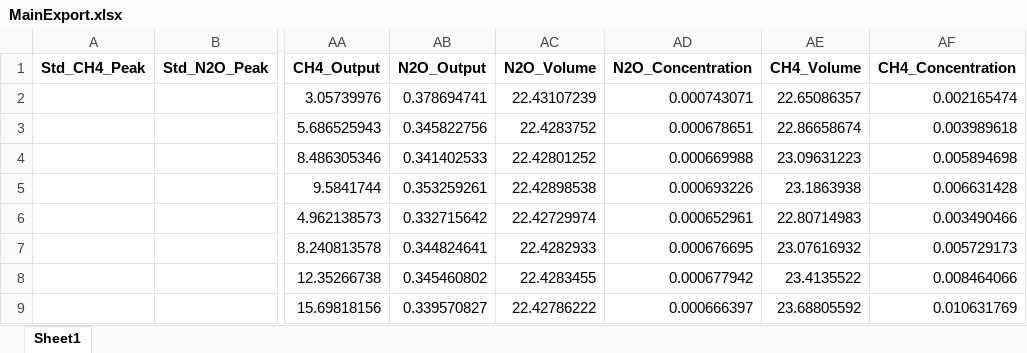
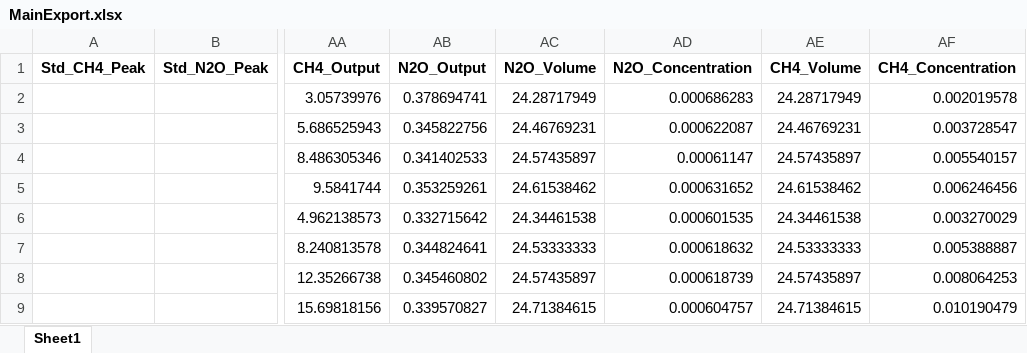
Before and after one commit to npremlim/GHG-Emission-Calculations, an Excel workbook: MainExport.xlsx, sheet Sheet1, drawn as a sheet; only a part is shown, gaps mark what is left out; values as stored, in another font and other column widths than the file's, no borders; the diff covers the shown part only; the diff names each change by its address in the sheet, - before the commit and + after, or states it on an @@ line.

```diff
--- a/MainExport.xlsx (sheet Sheet1)
+++ b/MainExport.xlsx (sheet Sheet1)
-AC2 (N2O_Volume): 22.43107239
+AC2 (N2O_Volume): 24.28717949
-AD2 (N2O_Concentration): 0.000743071
+AD2 (N2O_Concentration): 0.000686283
-AE2 (CH4_Volume): 22.65086357
+AE2 (CH4_Volume): 24.28717949
-AF2 (CH4_Concentration): 0.002165474
+AF2 (CH4_Concentration): 0.002019578
-AC3 (N2O_Volume): 22.4283752
+AC3 (N2O_Volume): 24.46769231
-AD3 (N2O_Concentration): 0.000678651
+AD3 (N2O_Concentration): 0.000622087
-AE3 (CH4_Volume): 22.86658674
+AE3 (CH4_Volume): 24.46769231
-AF3 (CH4_Concentration): 0.003989618
+AF3 (CH4_Concentration): 0.003728547
-AC4 (N2O_Volume): 22.42801252
+AC4 (N2O_Volume): 24.57435897
-AD4 (N2O_Concentration): 0.000669988
+AD4 (N2O_Concentration): 0.00061147
-AE4 (CH4_Volume): 23.09631223
+AE4 (CH4_Volume): 24.57435897
-AF4 (CH4_Concentration): 0.005894698
+AF4 (CH4_Concentration): 0.005540157
-AC5 (N2O_Volume): 22.42898538
+AC5 (N2O_Volume): 24.61538462
-AD5 (N2O_Concentration): 0.000693226
+AD5 (N2O_Concentration): 0.000631652
-AE5 (CH4_Volume): 23.1863938
+AE5 (CH4_Volume): 24.61538462
-AF5 (CH4_Concentration): 0.006631428
+AF5 (CH4_Concentration): 0.006246456
-AC6 (N2O_Volume): 22.42729974
+AC6 (N2O_Volume): 24.34461538
-AD6 (N2O_Concentration): 0.000652961
+AD6 (N2O_Concentration): 0.000601535
-AE6 (CH4_Volume): 22.80714983
+AE6 (CH4_Volume): 24.34461538
-AF6 (CH4_Concentration): 0.003490466
+AF6 (CH4_Concentration): 0.003270029
-AC7 (N2O_Volume): 22.4282933
+AC7 (N2O_Volume): 24.53333333
-AD7 (N2O_Concentration): 0.000676695
+AD7 (N2O_Concentration): 0.000618632
-AE7 (CH4_Volume): 23.07616932
+AE7 (CH4_Volume): 24.53333333
-AF7 (CH4_Concentration): 0.005729173
+AF7 (CH4_Concentration): 0.005388887
-AC8 (N2O_Volume): 22.4283455
+AC8 (N2O_Volume): 24.57435897
-AD8 (N2O_Concentration): 0.000677942
+AD8 (N2O_Concentration): 0.000618739
-AE8 (CH4_Volume): 23.4135522
+AE8 (CH4_Volume): 24.57435897
-AF8 (CH4_Concentration): 0.008464066
+AF8 (CH4_Concentration): 0.008064253
-AC9 (N2O_Volume): 22.42786222
+AC9 (N2O_Volume): 24.71384615
-AD9 (N2O_Concentration): 0.000666397
+AD9 (N2O_Concentration): 0.000604757
-AE9 (CH4_Volume): 23.68805592
+AE9 (CH4_Volume): 24.71384615
-AF9 (CH4_Concentration): 0.010631769
+AF9 (CH4_Concentration): 0.010190479
```
Also changed, not shown: 736 edited cells elsewhere in this sheet, Results.xlsx, VolumeExport.xlsx, 8 other files.
